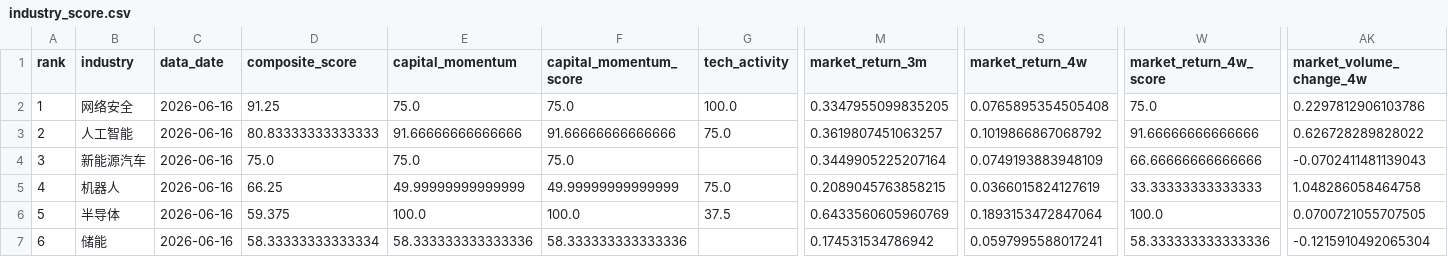
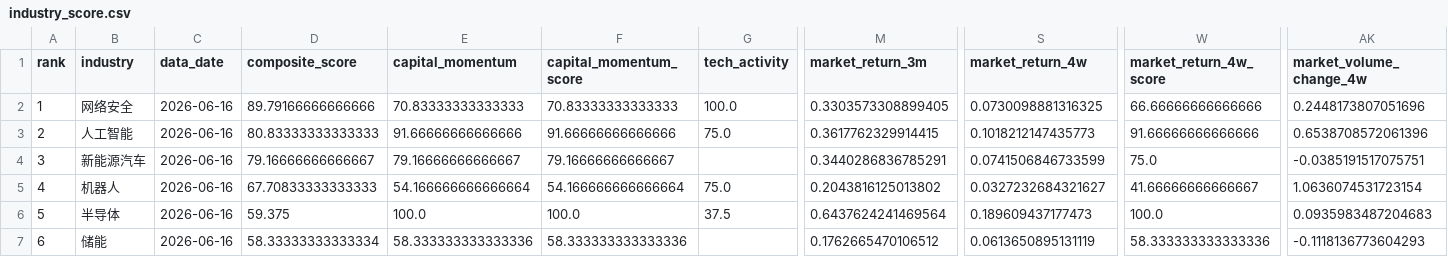
Before and after one commit to weishengh810-prog/industry-tracker, a CSV file: reports/industry_score.csv, drawn as a sheet; only a part is shown, gaps mark what is left out; the diff covers the shown part only; the diff names each change by its address in the sheet, - before the commit and + after, or states it on an @@ line.

```diff
--- a/reports/industry_score.csv
+++ b/reports/industry_score.csv
-D2 (composite_score): 91.25
+D2 (composite_score): 89.79166666666666
-E2 (capital_momentum): 75.0
+E2 (capital_momentum): 70.83333333333333
-F2 (capital_momentum_score): 75.0
+F2 (capital_momentum_score): 70.83333333333333
-M2 (market_return_3m): 0.3347955099835205
+M2 (market_return_3m): 0.3303573308899405
-S2 (market_return_4w): 0.0765895354505408
+S2 (market_return_4w): 0.0730098881316325
-W2 (market_return_4w_score): 75.0
+W2 (market_return_4w_score): 66.66666666666666
-AK2 (market_volume_change_4w): 0.2297812906103786
+AK2 (market_volume_change_4w): 0.2448173807051696
-M3 (market_return_3m): 0.3619807451063257
+M3 (market_return_3m): 0.3617762329914415
-S3 (market_return_4w): 0.1019866867068792
+S3 (market_return_4w): 0.1018212147435773
-AK3 (market_volume_change_4w): 0.626728289828022
+AK3 (market_volume_change_4w): 0.6538708572061396
-D4 (composite_score): 75.0
+D4 (composite_score): 79.16666666666667
-E4 (capital_momentum): 75.0
+E4 (capital_momentum): 79.16666666666667
-F4 (capital_momentum_score): 75.0
+F4 (capital_momentum_score): 79.16666666666667
-M4 (market_return_3m): 0.3449905225207164
+M4 (market_return_3m): 0.3440286836785291
-S4 (market_return_4w): 0.0749193883948109
+S4 (market_return_4w): 0.0741506846733599
-W4 (market_return_4w_score): 66.66666666666666
+W4 (market_return_4w_score): 75.0
-AK4 (market_volume_change_4w): -0.0702411481139043
+AK4 (market_volume_change_4w): -0.0385191517075751
-D5 (composite_score): 66.25
+D5 (composite_score): 67.70833333333333
-E5 (capital_momentum): 49.99999999999999
+E5 (capital_momentum): 54.166666666666664
-F5 (capital_momentum_score): 49.99999999999999
+F5 (capital_momentum_score): 54.166666666666664
-M5 (market_return_3m): 0.2089045763858215
+M5 (market_return_3m): 0.2043816125013802
-S5 (market_return_4w): 0.0366015824127619
+S5 (market_return_4w): 0.0327232684321627
-W5 (market_return_4w_score): 33.33333333333333
+W5 (market_return_4w_score): 41.66666666666667
-AK5 (market_volume_change_4w): 1.048286058464758
+AK5 (market_volume_change_4w): 1.0636074531723154
-M6 (market_return_3m): 0.6433560605960769
+M6 (market_return_3m): 0.6437624241469564
-S6 (market_return_4w): 0.1893153472847064
+S6 (market_return_4w): 0.189609437177473
-AK6 (market_volume_change_4w): 0.0700721055707505
+AK6 (market_volume_change_4w): 0.0935983487204683
-M7 (market_return_3m): 0.174531534786942
+M7 (market_return_3m): 0.1762665470106512
-S7 (market_return_4w): 0.0597995588017241
+S7 (market_return_4w): 0.0613650895131119
-AK7 (market_volume_change_4w): -0.1215910492065304
+AK7 (market_volume_change_4w): -0.1118136773604293
```
Also changed, not shown: 22 edited cells elsewhere in this file, archives/2026-06-16/processed/industry_metrics_long.csv, archives/2026-06-16/raw/market_daily.csv, 12 other files.
